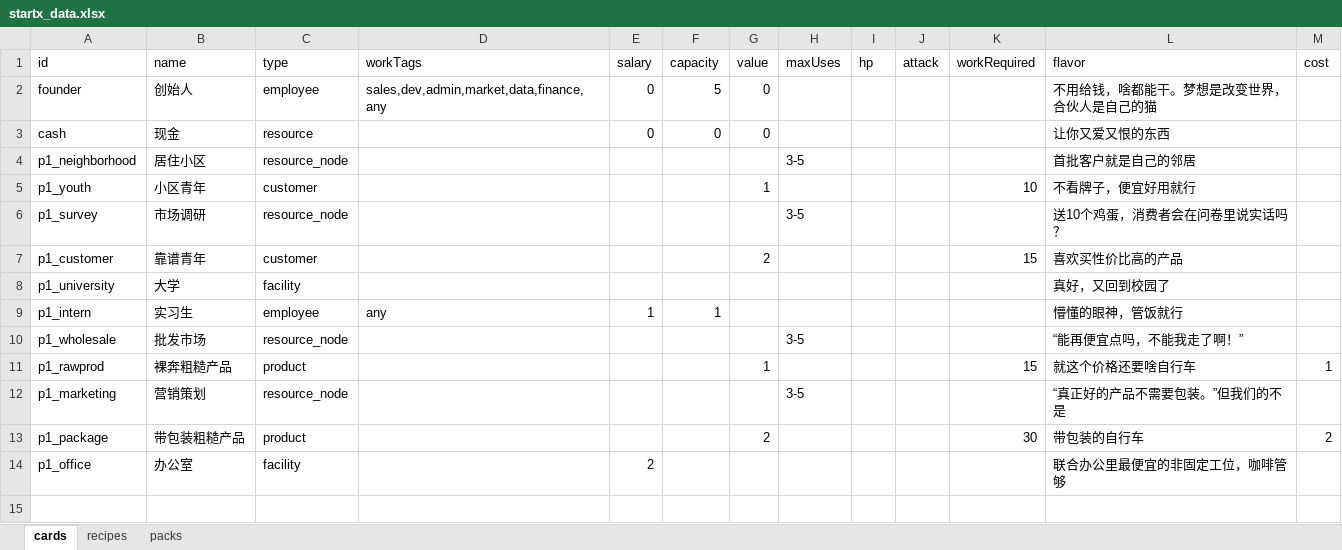
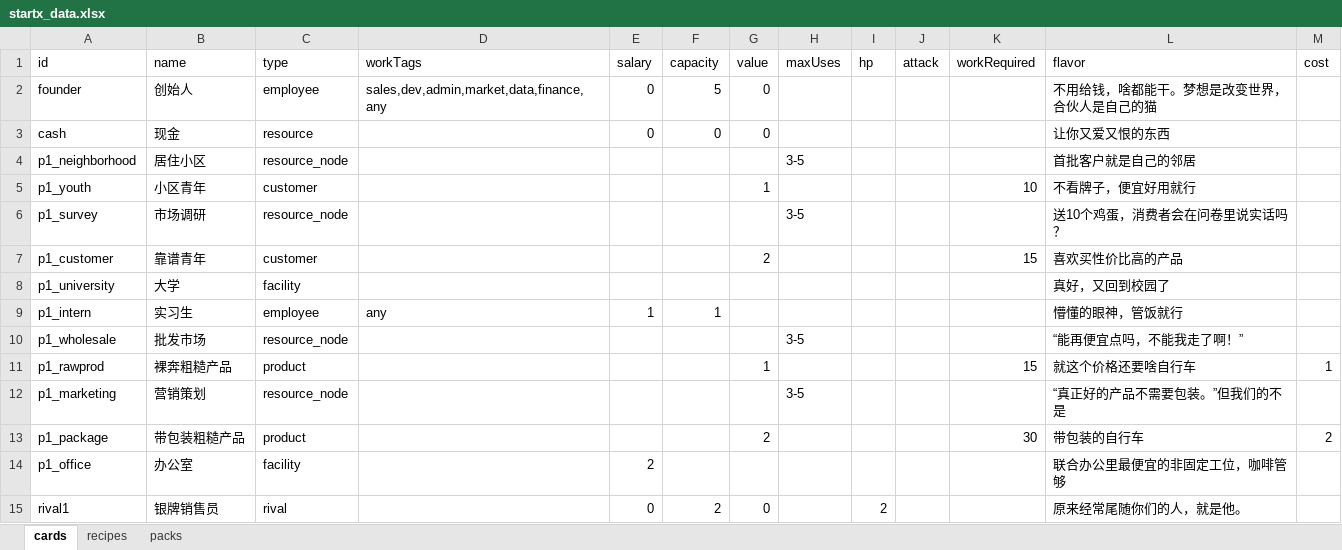
Before and after one commit to Frankfromfuture/StartX, an Excel workbook: game/data/startx_data.xlsx, sheet cards, drawn as a sheet; values as stored, in another font and other column widths than the file's, no borders; the diff names each change by its address in the sheet, - before the commit and + after, or states it on an @@ line.

```diff
--- a/game/data/startx_data.xlsx (sheet cards)
+++ b/game/data/startx_data.xlsx (sheet cards)
+row 15: rival1 | 银牌销售员 | rival |  | 0 | 2 | 0 |  | 2 |  |  | 原来经常尾随你们的人，就是他。
```
Also changed, not shown: sheet packs, 9 other files.
